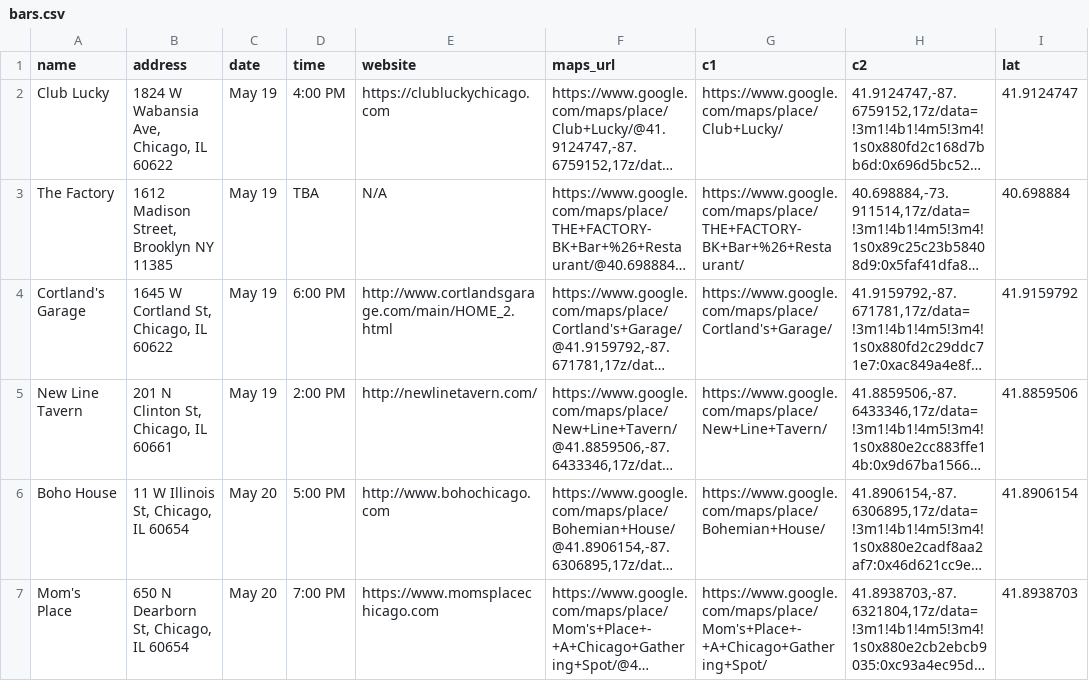
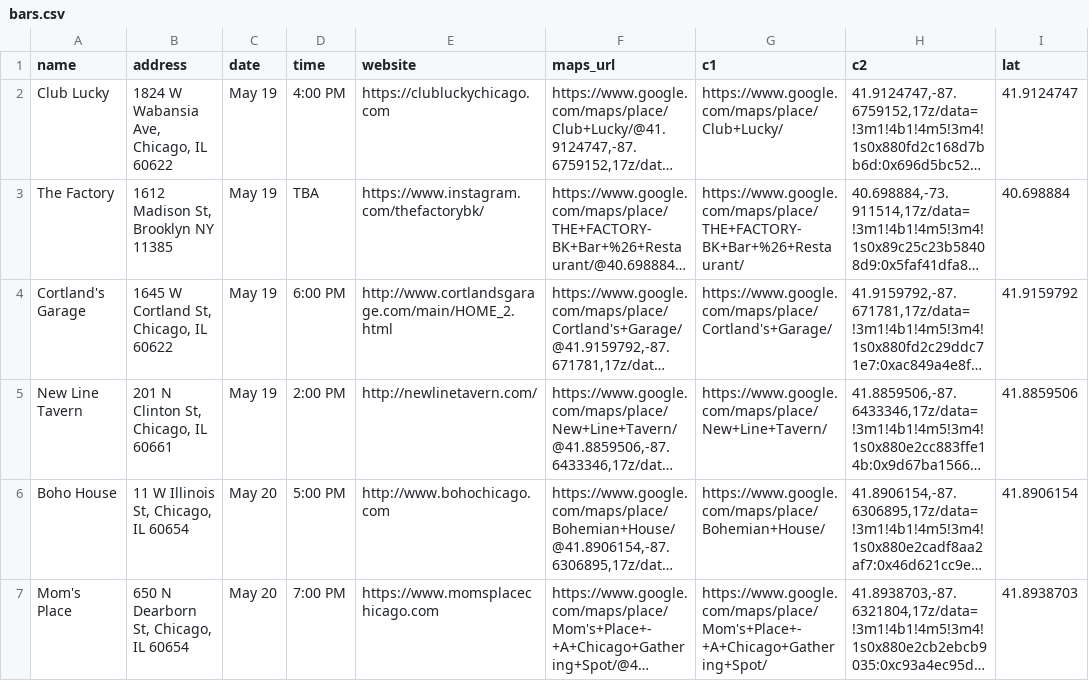
Before and after one commit to russian-standard-vodka/muleweek, a CSV file: bars.csv, drawn as a sheet; only a part is shown; long unchanged cells end in …; the diff names each change by its address in the sheet, - before the commit and + after, or states it on an @@ line.

Commit message:
Update bars.csv

```diff
--- a/bars.csv
+++ b/bars.csv
-B3 (address): 1612 Madison Street, Brooklyn NY 11385
+B3 (address): 1612 Madison St, Brooklyn NY 11385
-E3 (website): N/A
+E3 (website): https://www.instagram.com/thefactorybk/
```
